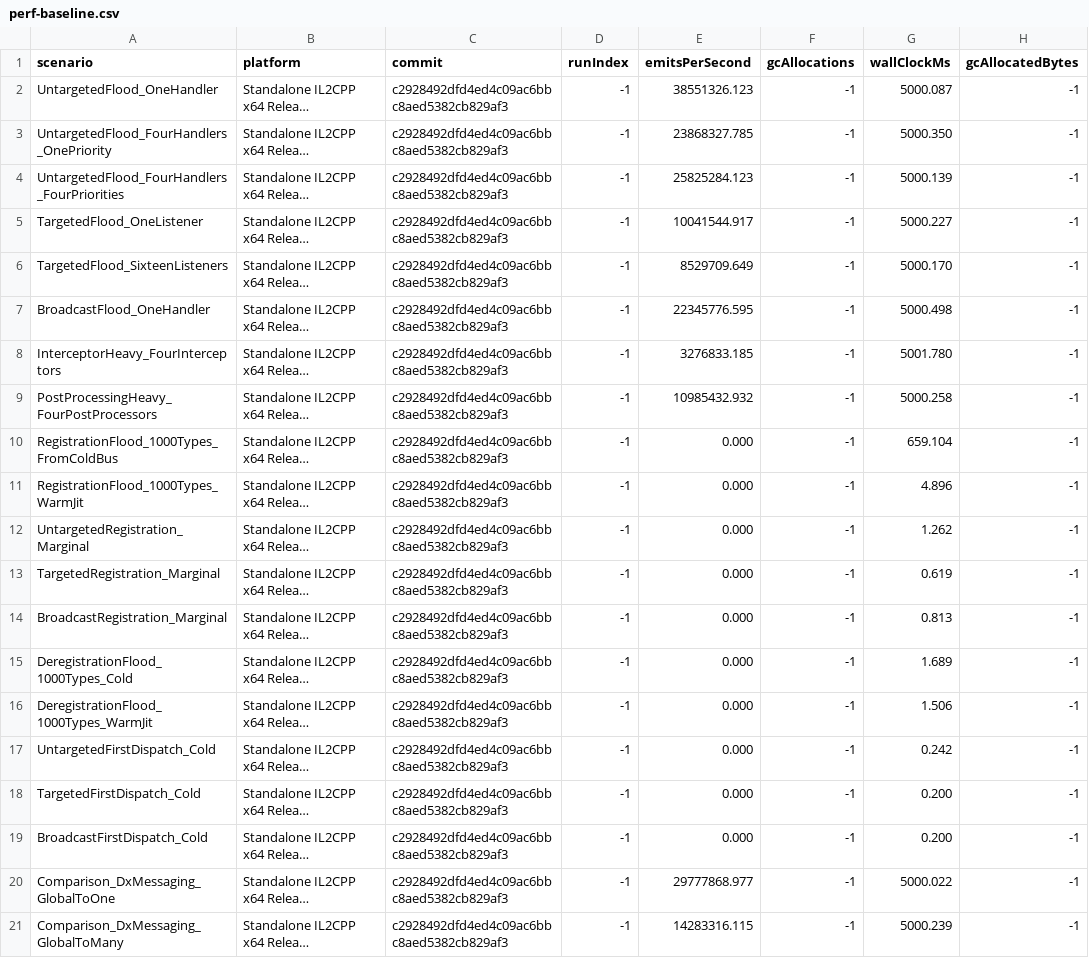
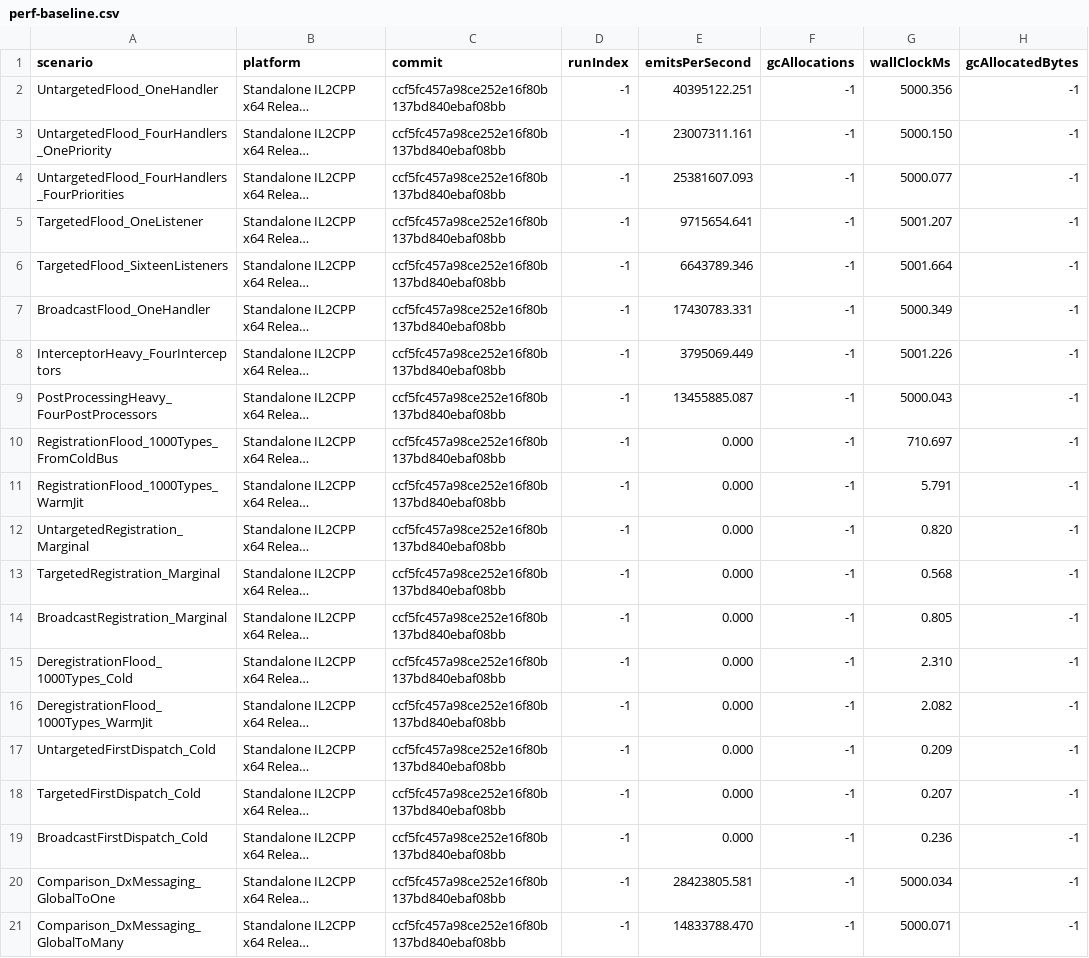
Before and after one commit to Ambiguous-Interactive/DxMessaging, a CSV file: docs/architecture/perf-baseline.csv, drawn as a sheet; only a part is shown; long unchanged cells end in …; the diff covers the shown part only; the diff names each change by its address in the sheet, - before the commit and + after, or states it on an @@ line.

```diff
--- a/docs/architecture/perf-baseline.csv
+++ b/docs/architecture/perf-baseline.csv
-C2:C21 (commit): c2928492dfd4ed4c09ac6bbc8aed5382cb829af3
+C2:C21 (commit): ccf5fc457a98ce252e16f80b137bd840ebaf08bb
-E2 (emitsPerSecond): 38551326.123
+E2 (emitsPerSecond): 40395122.251
-G2 (wallClockMs): 5000.087
+G2 (wallClockMs): 5000.356
-E3 (emitsPerSecond): 23868327.785
+E3 (emitsPerSecond): 23007311.161
-G3 (wallClockMs): 5000.350
+G3 (wallClockMs): 5000.150
-E4 (emitsPerSecond): 25825284.123
+E4 (emitsPerSecond): 25381607.093
-G4 (wallClockMs): 5000.139
+G4 (wallClockMs): 5000.077
-E5 (emitsPerSecond): 10041544.917
+E5 (emitsPerSecond): 9715654.641
-G5 (wallClockMs): 5000.227
+G5 (wallClockMs): 5001.207
-E6 (emitsPerSecond): 8529709.649
+E6 (emitsPerSecond): 6643789.346
-G6 (wallClockMs): 5000.170
+G6 (wallClockMs): 5001.664
-E7 (emitsPerSecond): 22345776.595
+E7 (emitsPerSecond): 17430783.331
-G7 (wallClockMs): 5000.498
+G7 (wallClockMs): 5000.349
-E8 (emitsPerSecond): 3276833.185
+E8 (emitsPerSecond): 3795069.449
-G8 (wallClockMs): 5001.780
+G8 (wallClockMs): 5001.226
-E9 (emitsPerSecond): 10985432.932
+E9 (emitsPerSecond): 13455885.087
-G9 (wallClockMs): 5000.258
+G9 (wallClockMs): 5000.043
-G10 (wallClockMs): 659.104
+G10 (wallClockMs): 710.697
-G11 (wallClockMs): 4.896
+G11 (wallClockMs): 5.791
-G12 (wallClockMs): 1.262
+G12 (wallClockMs): 0.820
-G13 (wallClockMs): 0.619
+G13 (wallClockMs): 0.568
-G14 (wallClockMs): 0.813
+G14 (wallClockMs): 0.805
-G15 (wallClockMs): 1.689
+G15 (wallClockMs): 2.310
-G16 (wallClockMs): 1.506
+G16 (wallClockMs): 2.082
-G17 (wallClockMs): 0.242
+G17 (wallClockMs): 0.209
-G18 (wallClockMs): 0.200
+G18 (wallClockMs): 0.207
-G19 (wallClockMs): 0.200
+G19 (wallClockMs): 0.236
-E20 (emitsPerSecond): 29777868.977
+E20 (emitsPerSecond): 28423805.581
-G20 (wallClockMs): 5000.022
+G20 (wallClockMs): 5000.034
-E21 (emitsPerSecond): 14283316.115
+E21 (emitsPerSecond): 14833788.470
-G21 (wallClockMs): 5000.239
+G21 (wallClockMs): 5000.071
```
Also changed, not shown: 126 edited cells elsewhere in this file, 1 other file.
